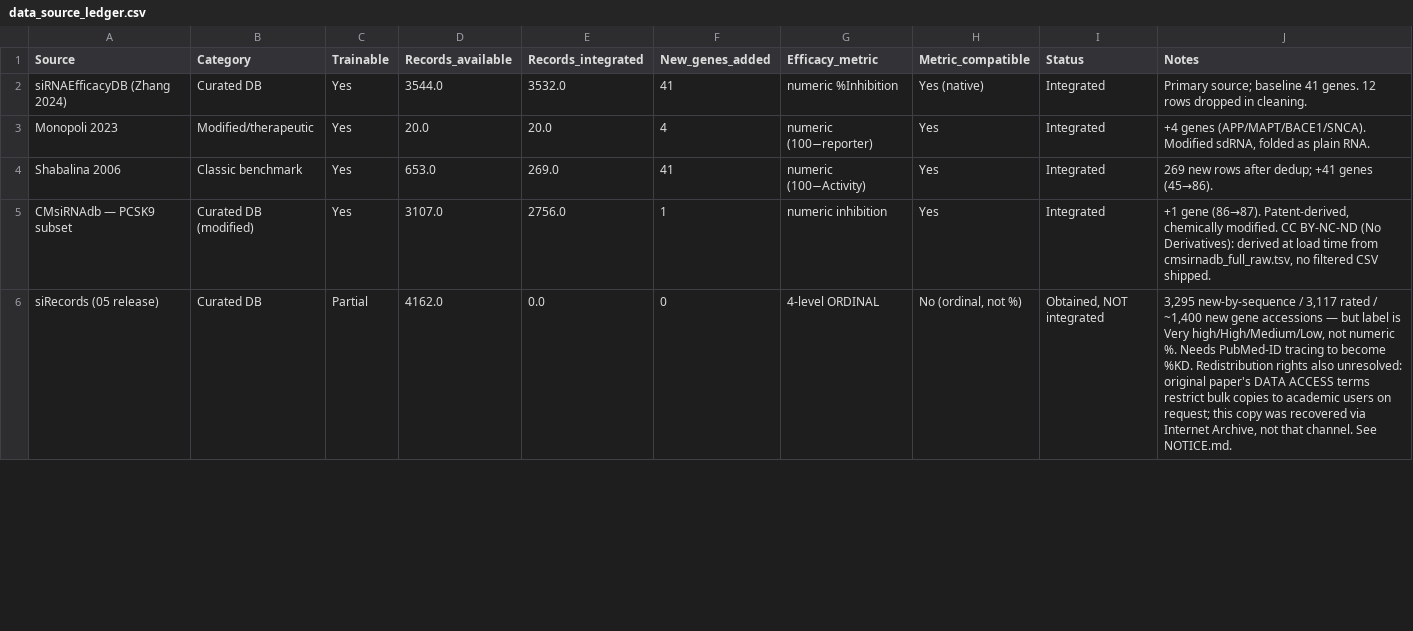
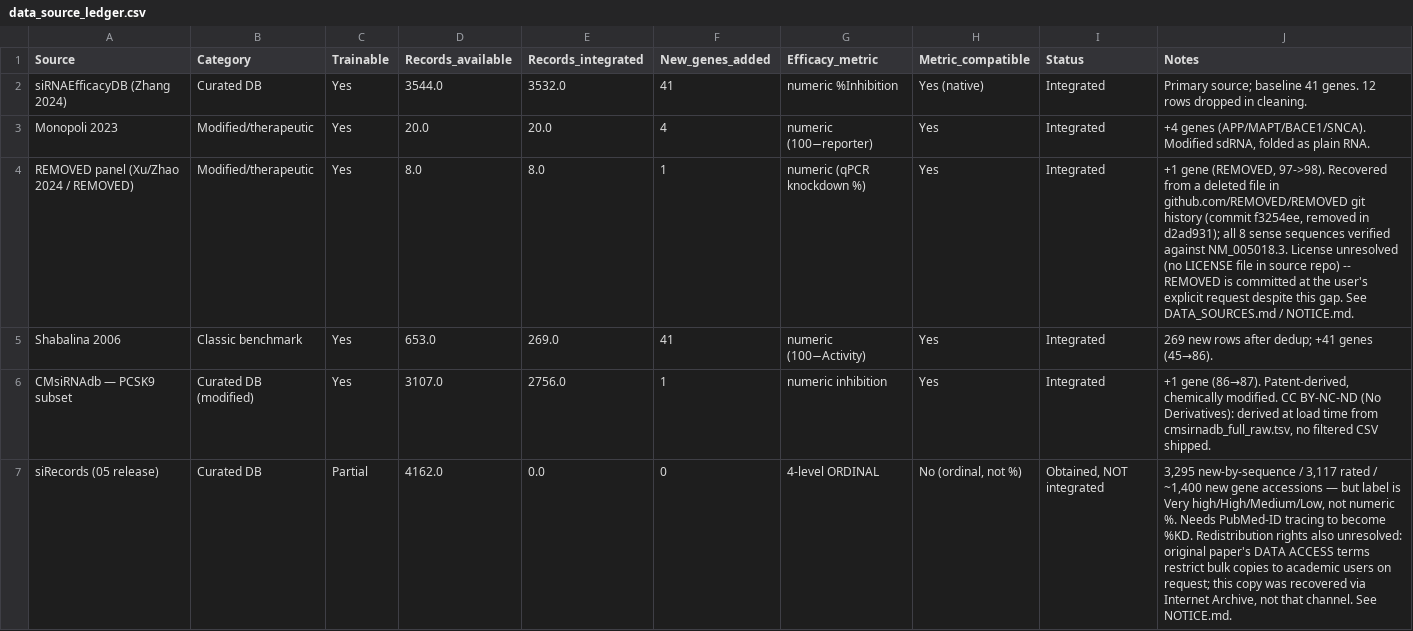
Before and after one commit to BrandonWalk/sirna-data-grabber, a CSV file: data/data_source_ledger.csv, drawn as a sheet; only a part is shown; the diff covers the shown part only; the diff names each change by its address in the sheet, - before the commit and + after, or states it on an @@ line.

Commit message:
new data

```diff
--- a/data/data_source_ledger.csv
+++ b/data/data_source_ledger.csv
+row 4: REMOVED panel (Xu/Zhao 2024 / REMOVED) | Modified/therapeutic | Yes | 8.0 | 8.0 | 1 | numeric (qPCR knockdown %) | Yes | Integrated | +1 gene (REMOVED, 97->98). Recovered from a deleted file in github.com/REMOVED/REMOVED git history (commit f3254ee, removed in d2ad931); all 8 sense sequences verified against NM_005018.3. License unresolved (no LICENSE file in source repo) -- REMOVED is committed at the user's explicit request despite this gap. See DATA_SOURCES.md / NOTICE.md.
```
Also changed, not shown: 3 added rows and 1 edited cell elsewhere in this file, 12 other files.
